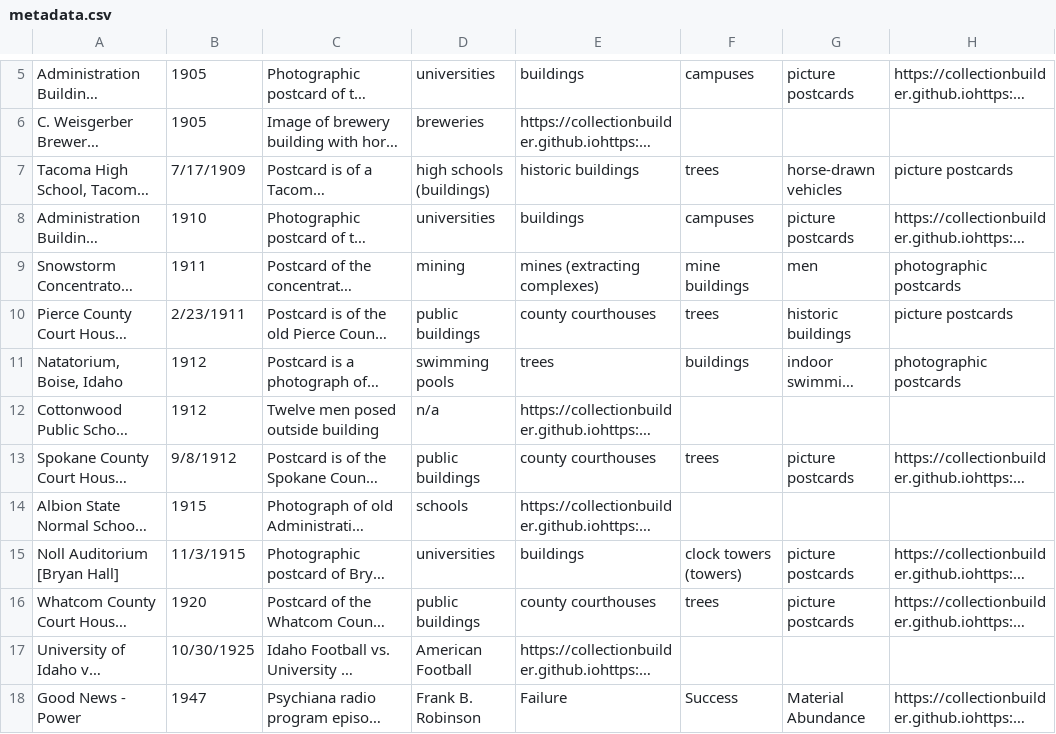
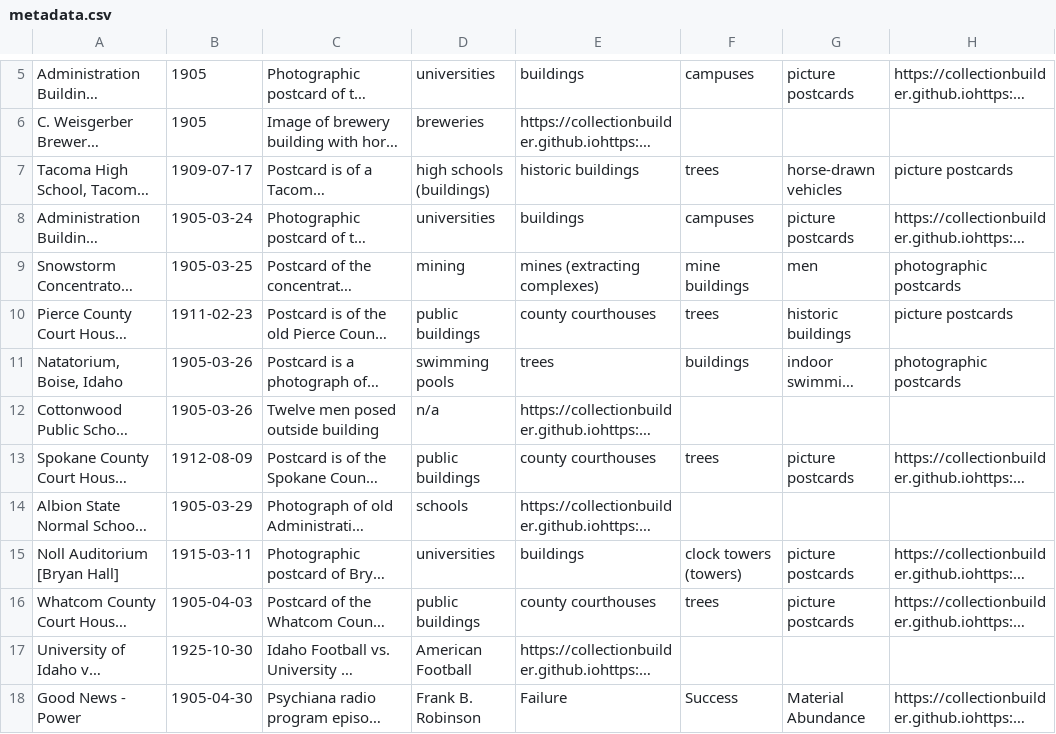
Before and after one commit to chrisdaaz/branching, a CSV file: metadata.csv, drawn as a sheet; only a part is shown, gaps mark what is left out; long unchanged cells end in …; the diff names each change by its address in the sheet, - before the commit and + after, or states it on an @@ line.

Commit message:
converted dates to ISO-8601 format

```diff
--- a/metadata.csv
+++ b/metadata.csv
-B7: 7/17/1909
+B7: 1909-07-17
-B8: 1910
+B8: 1905-03-24
-B9: 1911
+B9: 1905-03-25
-B10: 2/23/1911
+B10: 1911-02-23
-B11:B12: 1912
+B11:B12: 1905-03-26
-B13: 9/8/1912
+B13: 1912-08-09
-B14: 1915
+B14: 1905-03-29
-B15: 11/3/1915
+B15: 1915-03-11
-B16: 1920
+B16: 1905-04-03
-B17: 10/30/1925
+B17: 1925-10-30
-B18: 1947
+B18: 1905-04-30
```
